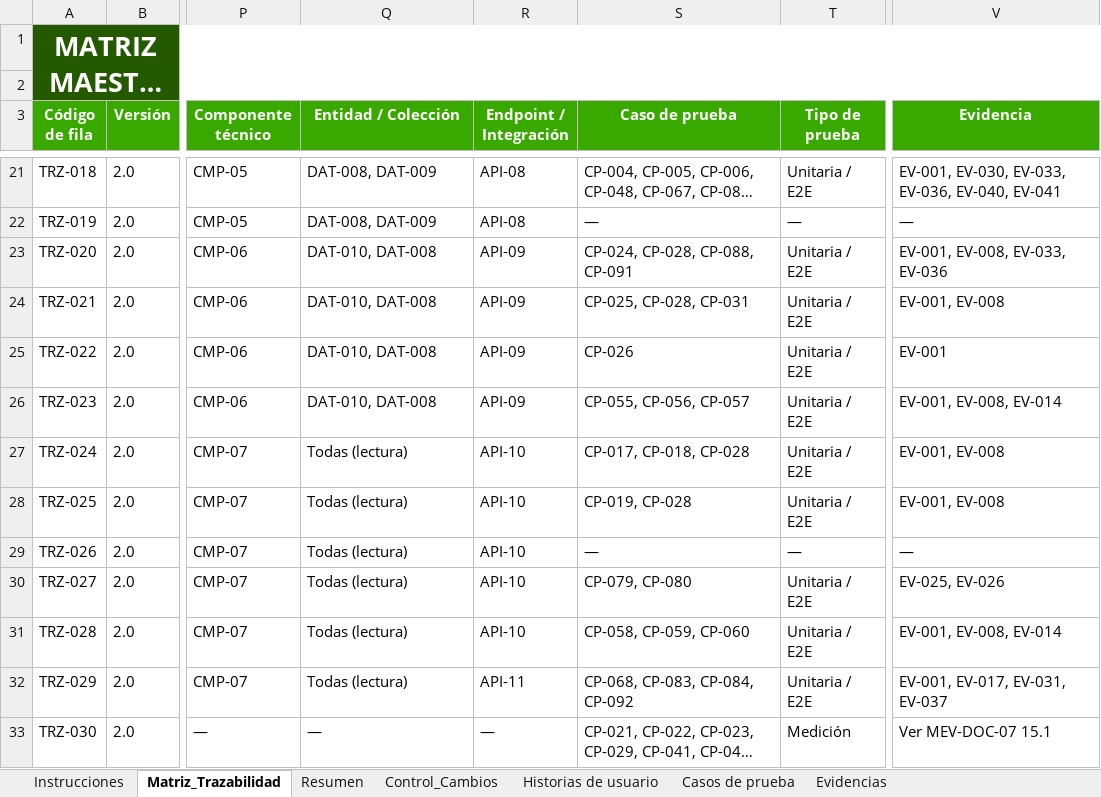
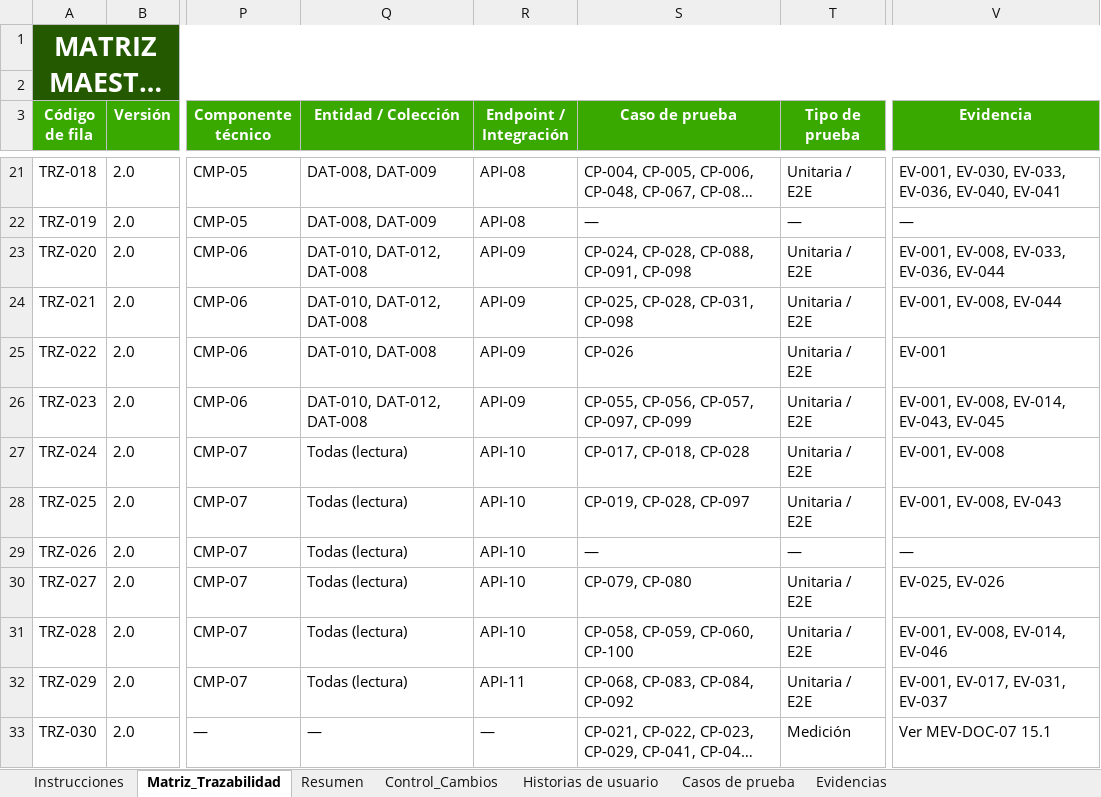
Before and after one commit to Pafuna08/MEVIPLAST-NODEJS, an Excel workbook: docs/Documentacion_Proyecto_ADSO/02_Requisitos/Matriz_de_Trazabilidad.xlsx, sheet Matriz_Trazabilidad, drawn as a sheet; only a part is shown, gaps mark what is left out; long unchanged cells end in …; values as stored, in another font and other column widths than the file's, no borders; conditional formats and table styles not drawn; the diff names each change by its address in the sheet, - before the commit and + after, or states it on an @@ line.

```diff
--- a/docs/Documentacion_Proyecto_ADSO/02_Requisitos/Matriz_de_Trazabilidad.xlsx (sheet Matriz_Trazabilidad)
+++ b/docs/Documentacion_Proyecto_ADSO/02_Requisitos/Matriz_de_Trazabilidad.xlsx (sheet Matriz_Trazabilidad)
-Q23:Q24 (Entidad / Colección): DAT-010, DAT-008
+Q23:Q24 (Entidad / Colección): DAT-010, DAT-012, DAT-008
-S23 (Caso de prueba): CP-024, CP-028, CP-088, CP-091
+S23 (Caso de prueba): CP-024, CP-028, CP-088, CP-091, CP-098
-V23 (Evidencia): EV-001, EV-008, EV-033, EV-036
+V23 (Evidencia): EV-001, EV-008, EV-033, EV-036, EV-044
-S24 (Caso de prueba): CP-025, CP-028, CP-031
+S24 (Caso de prueba): CP-025, CP-028, CP-031, CP-098
-V24 (Evidencia): EV-001, EV-008
+V24 (Evidencia): EV-001, EV-008, EV-044
-Q26 (Entidad / Colección): DAT-010, DAT-008
+Q26 (Entidad / Colección): DAT-010, DAT-012, DAT-008
-S26 (Caso de prueba): CP-055, CP-056, CP-057
+S26 (Caso de prueba): CP-055, CP-056, CP-057, CP-097, CP-099
-V26 (Evidencia): EV-001, EV-008, EV-014
+V26 (Evidencia): EV-001, EV-008, EV-014, EV-043, EV-045
-S28 (Caso de prueba): CP-019, CP-028
+S28 (Caso de prueba): CP-019, CP-028, CP-097
-V28 (Evidencia): EV-001, EV-008
+V28 (Evidencia): EV-001, EV-008, EV-043
-S31 (Caso de prueba): CP-058, CP-059, CP-060
+S31 (Caso de prueba): CP-058, CP-059, CP-060, CP-100
-V31 (Evidencia): EV-001, EV-008, EV-014
+V31 (Evidencia): EV-001, EV-008, EV-014, EV-046
```
Also changed, not shown: sheet Evidencias, sheet Casos de prueba, sheet Control_Cambios, docs/Documentacion_Proyecto_ADSO/00_Gobierno_Documental/Indice_Maestro.xlsx, docs/Documentacion_Proyecto_ADSO/07_Evaluacion/Lista_de_Chequeo_Final.xlsx, 21 other files.
